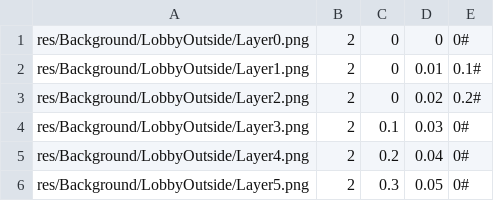
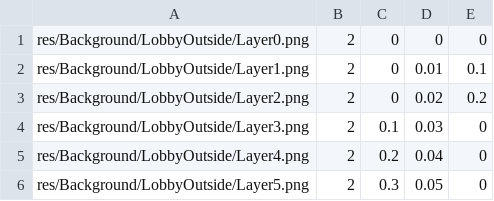
Before and after one commit to DrCornyKelp/AbyssalHymn, a CSV file: build/map_data/LobbyOutside/background.csv, drawn as a sheet.

```diff
--- a/build/map_data/LobbyOutside/background.csv
+++ b/build/map_data/LobbyOutside/background.csv
@@ -1,6 +1,6 @@
-res/Background/LobbyOutside/Layer0.png,2,0,0,0#
-res/Background/LobbyOutside/Layer1.png,2,0,0.01,0.1#
-res/Background/LobbyOutside/Layer2.png,2,0,0.02,0.2#
-res/Background/LobbyOutside/Layer3.png,2,0.1,0.03,0#
-res/Background/LobbyOutside/Layer4.png,2,0.2,0.04,0#
-res/Background/LobbyOutside/Layer5.png,2,0.3,0.05,0#
+res/Background/LobbyOutside/Layer0.png,2,0,0,0
+res/Background/LobbyOutside/Layer1.png,2,0,0.01,0.1
+res/Background/LobbyOutside/Layer2.png,2,0,0.02,0.2
+res/Background/LobbyOutside/Layer3.png,2,0.1,0.03,0
+res/Background/LobbyOutside/Layer4.png,2,0.2,0.04,0
+res/Background/LobbyOutside/Layer5.png,2,0.3,0.05,0
```
Also changed, not shown: map_data/LobbyOutside/background.csv, 10 other files.
